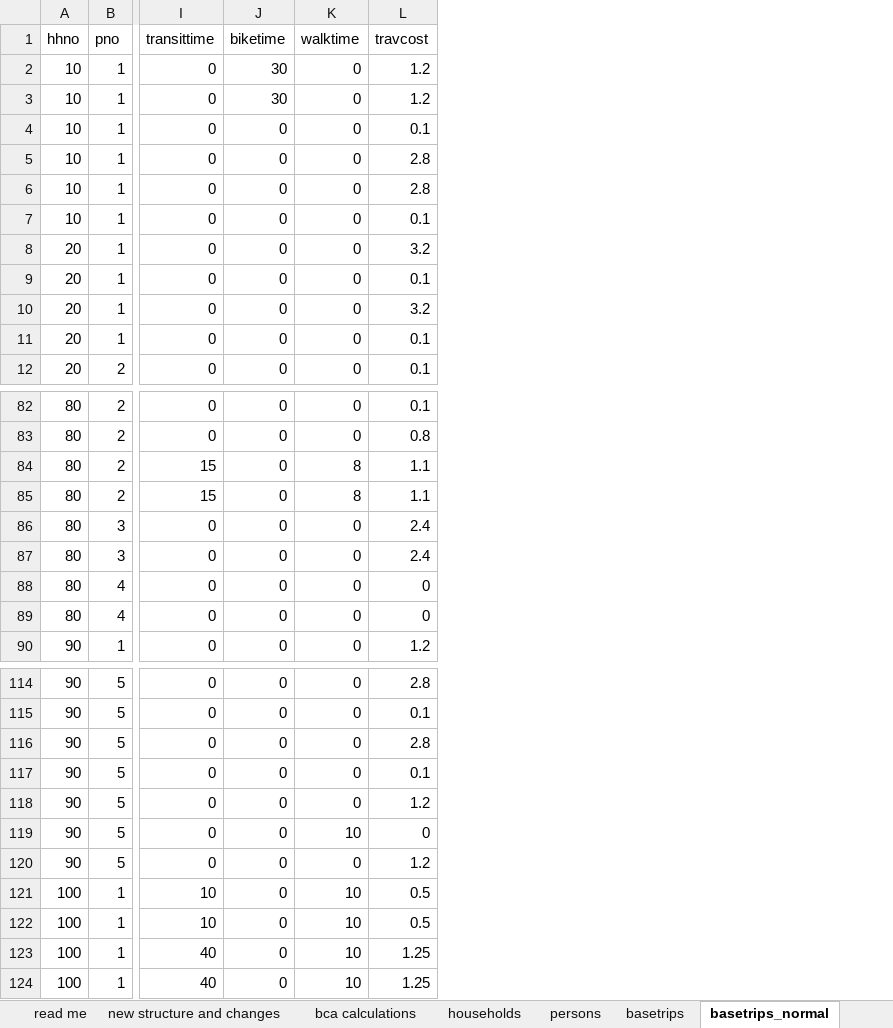
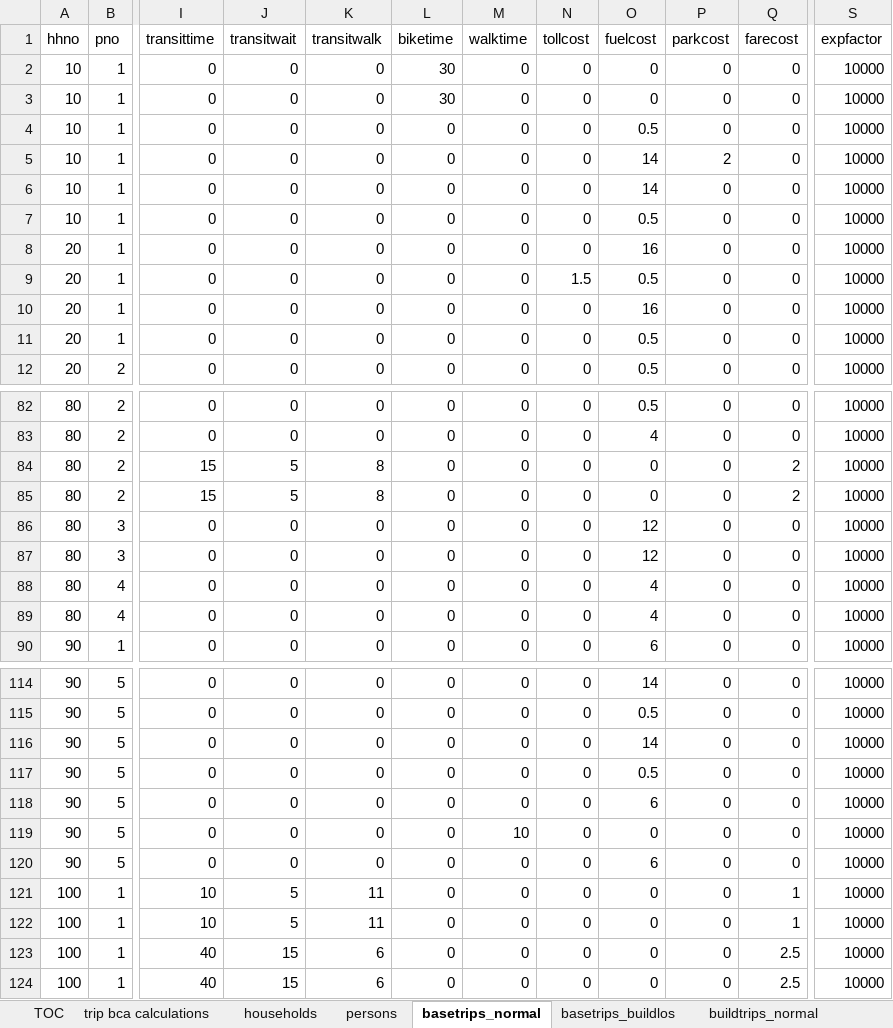
Before and after one commit to RSGInc/bca4abm, an Excel workbook: doc/bca4abm-sample-data.xlsx, sheet basetrips_normal, drawn as a sheet; only a part is shown, gaps mark what is left out; values as stored, in another font and other column widths than the file's, no borders; removed rows and columns are numbered as before the commit, all else as after; the diff names each change by its address in the sheet, - before the commit and + after, or states it on an @@ line.

Commit message:
person_trips_processor conforms to full sample data set

```diff
--- a/doc/bca4abm-sample-data.xlsx (sheet basetrips_normal)
+++ b/doc/bca4abm-sample-data.xlsx (sheet basetrips_normal)
-sheet tab: bca calculations
+sheet tab: trip bca calculations
-sheet tab: read me
-sheet tab: basetrips
+column J (transitwait), rows 2-12: all 0; rows 82-90: 0 | 0 | 5 | 5 | 0 | 0 | 0 | 0 | 0; rows 114-124: 0 | 0 | 0 | 0 | 0 | 0 | 0 | 5 | 5 | 15 | 15
+column K (transitwalk), rows 2-12: all 0; rows 82-90: 0 | 0 | 8 | 8 | 0 | 0 | 0 | 0 | 0; rows 114-124: 0 | 0 | 0 | 0 | 0 | 0 | 0 | 11 | 11 | 6 | 6
-column L (travcost), rows 2-12: 1.2 | 1.2 | 0.1 | 2.8 | 2.8 | 0.1 | 3.2 | 0.1 | 3.2 | 0.1 | 0.1; rows 82-90: 0.1 | 0.8 | 1.1 | 1.1 | 2.4 | 2.4 | 0 | 0 | 1.2; rows 114-124: 2.8 | 0.1 | 2.8 | 0.1 | 1.2 | 0 | 1.2 | 0.5 | 0.5 | 1.25 | 1.25
+column N (tollcost), rows 2-12: 0 | 0 | 0 | 0 | 0 | 0 | 0 | 1.5 | 0 | 0 | 0; rows 82-90: all 0; rows 114-124: all 0
+column O (fuelcost), rows 2-12: 0 | 0 | 0.5 | 14 | 14 | 0.5 | 16 | 0.5 | 16 | 0.5 | 0.5; rows 82-90: 0.5 | 4 | 0 | 0 | 12 | 12 | 4 | 4 | 6; rows 114-124: 14 | 0.5 | 14 | 0.5 | 6 | 0 | 6 | 0 | 0 | 0 | 0
+column P (parkcost), rows 2-12: 0 | 0 | 0 | 2 | 0 | 0 | 0 | 0 | 0 | 0 | 0; rows 82-90: all 0; rows 114-124: all 0
+column Q (farecost), rows 2-12: all 0; rows 82-90: 0 | 0 | 2 | 2 | 0 | 0 | 0 | 0 | 0; rows 114-124: 0 | 0 | 0 | 0 | 0 | 0 | 0 | 1 | 1 | 2.5 | 2.5
+column S (expfactor), rows 2-12: all 10000; rows 82-90: all 10000; rows 114-124: all 10000
-M84:M85 (walktime): 8
+M84:M85 (walktime): 0
-M121:M124 (walktime): 10
+M121:M124 (walktime): 0
```
Also changed, not shown: sheet trip bca calculations, sheet base_freight_ivt, sheet build_freight_ivt, sheet build_freight_opercost, sheet basetrips_buildlos, sheet buildtrips_normal, 6 more sheets, other sheet tabs, formulas that keep their value, 43 other files.
